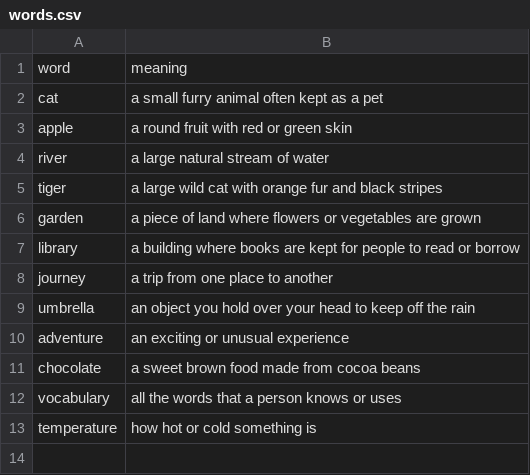
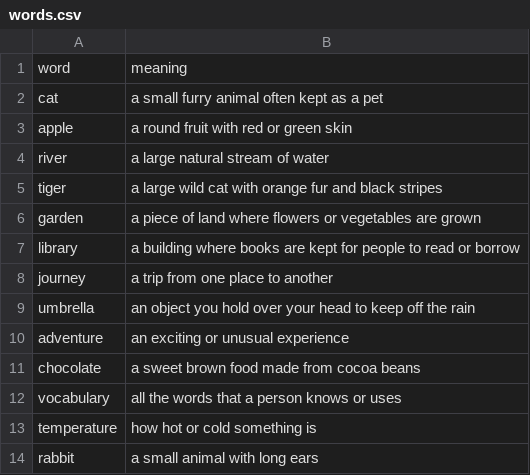
Before and after one commit to Krittithee-Kan/iccs471-hangman-krittithee-kan, a CSV file: words.csv, drawn as a sheet.

Commit message:
Add my own word for play-through

```diff
--- a/words.csv
+++ b/words.csv
@@ -13 +13,2 @@ vocabulary,all the words that a person knows or uses
 temperature,how hot or cold something is
+rabbit,a small animal with long ears
```
